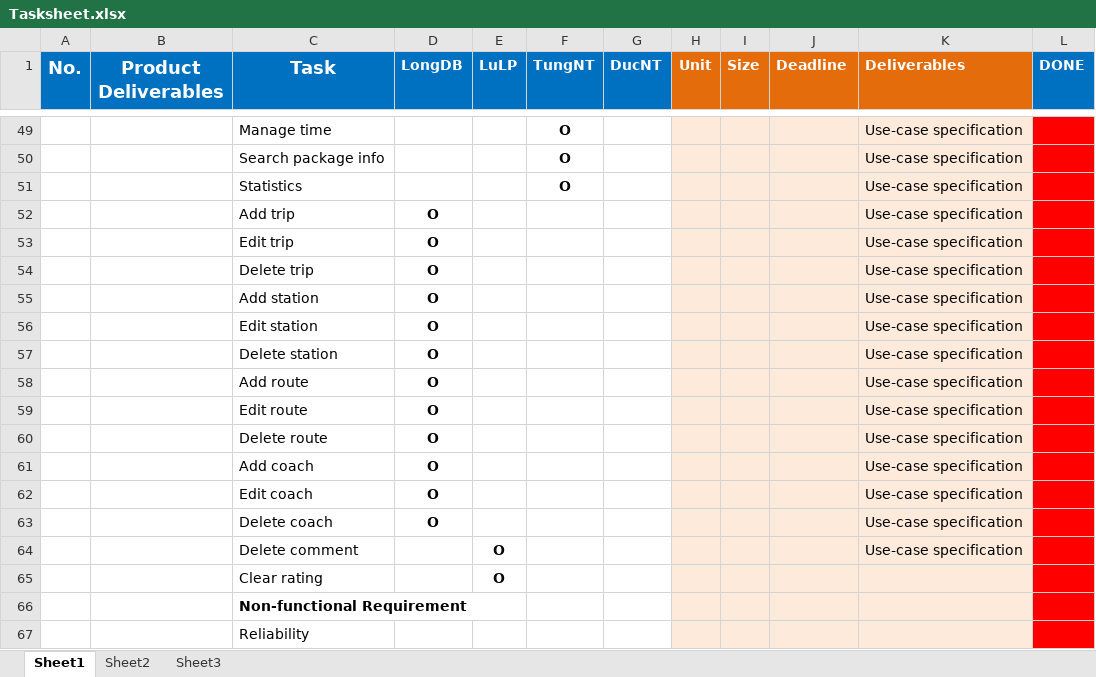
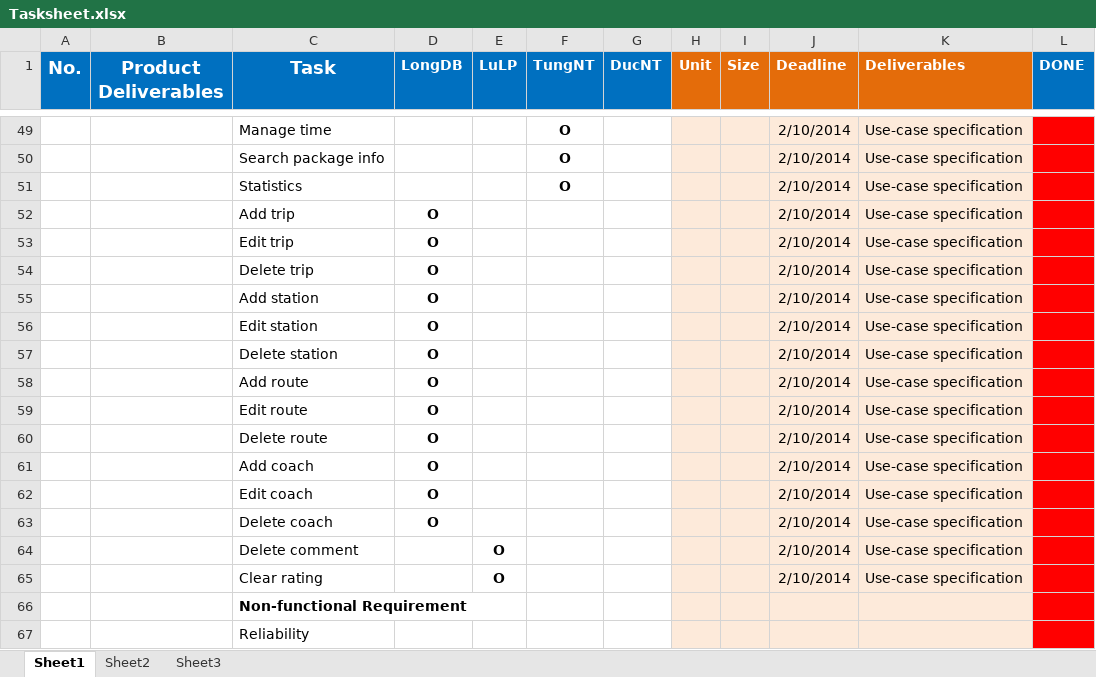
Before and after one commit to longdao2904/capstone-project-teamx, an Excel workbook: wiki/report/Tasksheet.xlsx, sheet Sheet1, drawn as a sheet; only a part is shown, gaps mark what is left out; values as stored, in another font and other column widths than the file's, no borders; the diff covers the shown part only; the diff names each change by its address in the sheet, - before the commit and + after, or states it on an @@ line.

```diff
--- a/wiki/report/Tasksheet.xlsx (sheet Sheet1)
+++ b/wiki/report/Tasksheet.xlsx (sheet Sheet1)
-J49:J65 (Deadline): (empty)
+J49:J65 (Deadline): 2/10/2014
-K65 (Deliverables): (empty)
+K65 (Deliverables): Use-case specification
```
Also changed, not shown: 5 added rows, 5 removed rows, 22 edited cells and cell formats elsewhere in this sheet.
